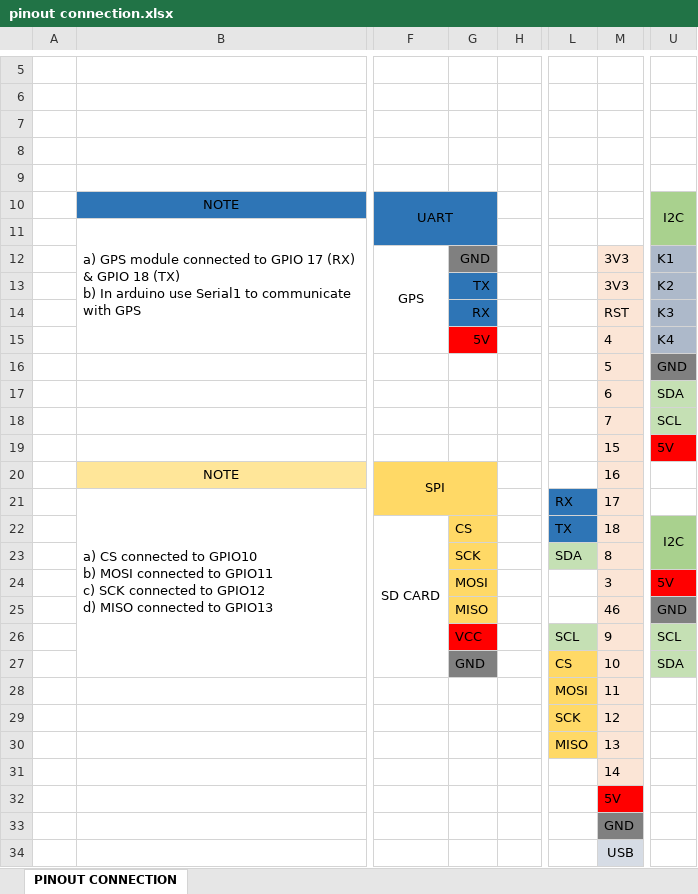
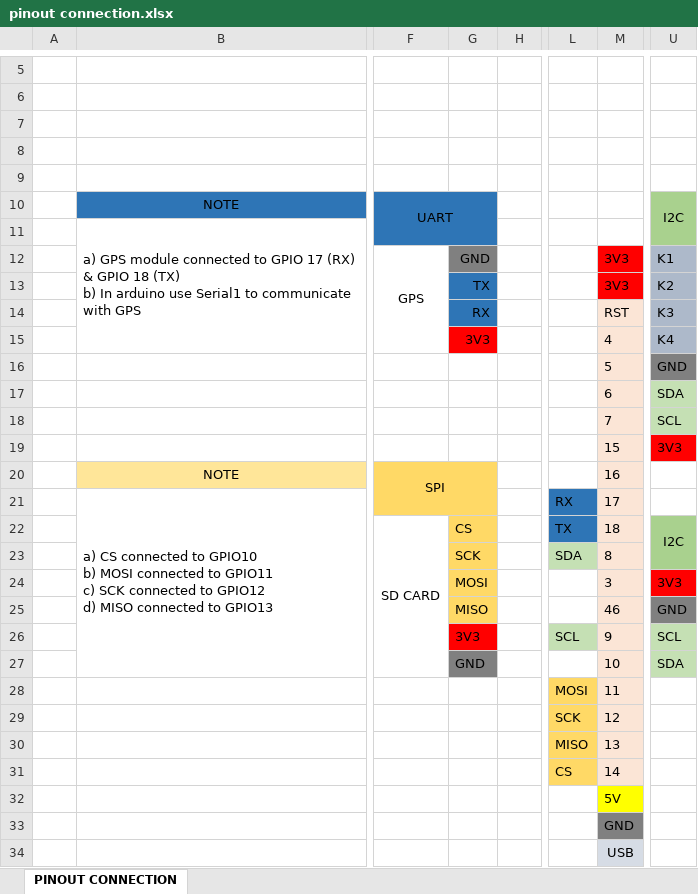
Before and after one commit to Yobeh-blek/FullSend_Logger, an Excel workbook: firmware structure & architecture/pinout connection.xlsx, sheet PINOUT CONNECTION, drawn as a sheet; only a part is shown, gaps mark what is left out; values as stored, in another font and other column widths than the file's, no borders; the diff names each change by its address in the sheet, - before the commit and + after, or states it on an @@ line.

Commit message:
update SPI pinout connection and power changed to 3V3

```diff
--- a/firmware structure & architecture/pinout connection.xlsx (sheet PINOUT CONNECTION)
+++ b/firmware structure & architecture/pinout connection.xlsx (sheet PINOUT CONNECTION)
-M12:M13 fill: #FBE5D6
+M12:M13 fill: #FF0000
-G15: 5V
+G15: 3V3
-U19: 5V
+U19: 3V3
-U24: 5V
+U24: 3V3
-G26: VCC
+G26: 3V3
-L27: CS
+L27: (empty)
-L27 fill: #FFD966
+L27 fill: none
-L31: (empty)
+L31: CS
-L31 fill: none
+L31 fill: #FFD966
-M32 fill: #FF0000
+M32 fill: #FFFF00
```
